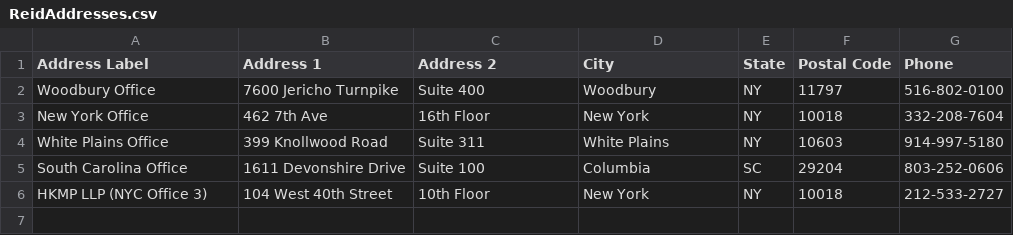
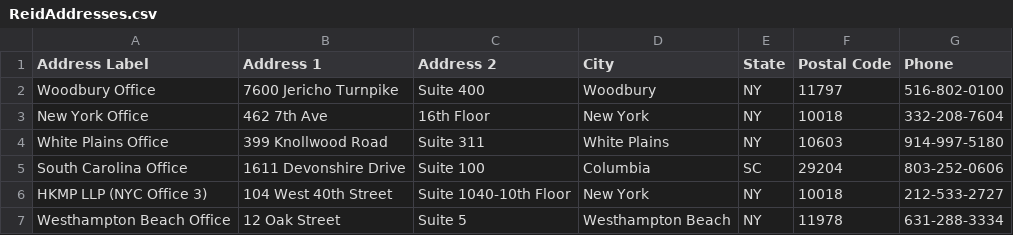
Before and after one commit to TemplateSourceData/ReidAdvisors, a CSV file: ReidAddresses.csv, drawn as a sheet; the diff names each change by its address in the sheet, - before the commit and + after, or states it on an @@ line.

Commit message:
Update ReidAddresses.csv

```diff
--- a/ReidAddresses.csv
+++ b/ReidAddresses.csv
-C6 (Address 2): 10th Floor
+C6 (Address 2): Suite 1040-10th Floor
+row 7: Westhampton Beach Office | 12 Oak Street | Suite 5 | Westhampton Beach | NY | 11978 | 631-288-3334
```
